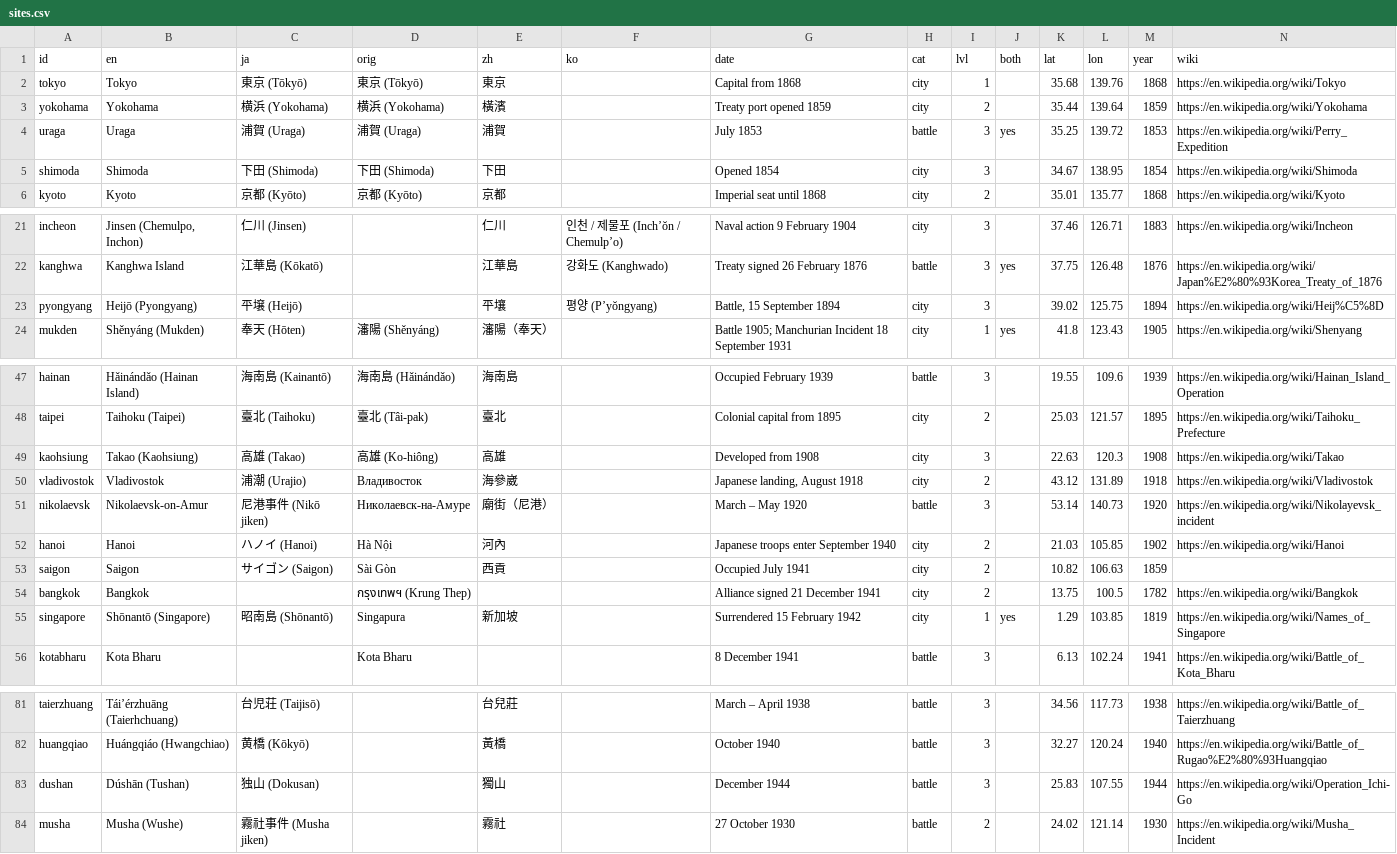
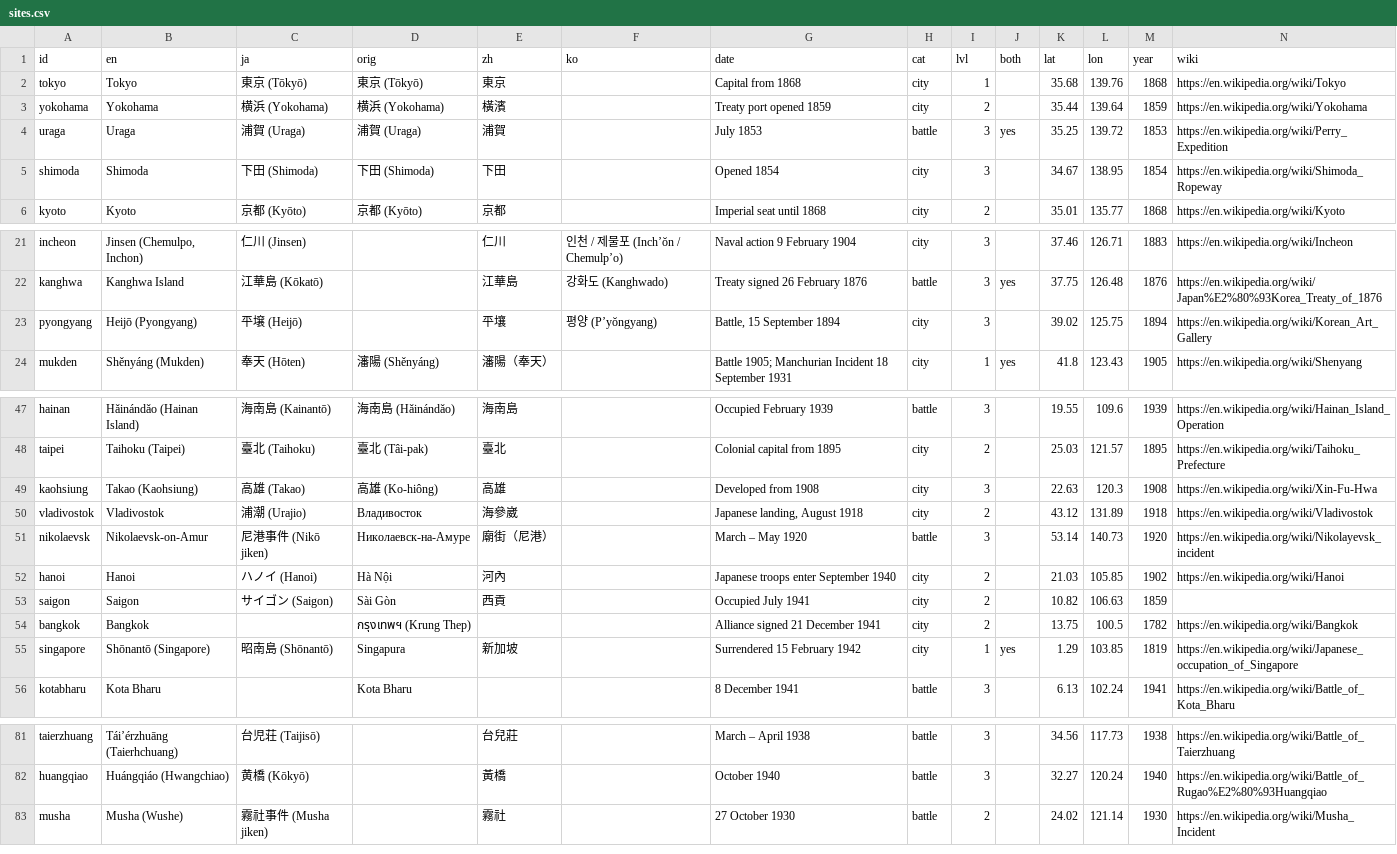
Before and after one commit to kmlawson/japanese-empire-student-map, a CSV file: texts/sites/sites.csv, drawn as a sheet; only a part is shown, gaps mark what is left out; the diff covers the shown part only.

```diff
--- a/texts/sites/sites.csv
+++ b/texts/sites/sites.csv
@@ -4,3 +4,3 @@ yokohama,Yokohama,横浜 (Yokohama),横浜 (Yokohama),橫濱,,Treaty port opened
 uraga,Uraga,浦賀 (Uraga),浦賀 (Uraga),浦賀,,July 1853,battle,3,yes,35.25,139.72,1853,https://en.wikipedia.org/wiki/Perry_Expedition
-shimoda,Shimoda,下田 (Shimoda),下田 (Shimoda),下田,,Opened 1854,city,3,,34.67,138.95,1854,https://en.wikipedia.org/wiki/Shimoda
+shimoda,Shimoda,下田 (Shimoda),下田 (Shimoda),下田,,Opened 1854,city,3,,34.67,138.95,1854,https://en.wikipedia.org/wiki/Shimoda_Ropeway
 kyoto,Kyoto,京都 (Kyōto),京都 (Kyōto),京都,,Imperial seat until 1868,city,2,,35.01,135.77,1868,https://en.wikipedia.org/wiki/Kyoto
@@ -22,3 +22,3 @@ incheon,"Jinsen (Chemulpo, Inchon)",仁川 (Jinsen),,仁川,인천 / 제물포 (
 kanghwa,Kanghwa Island,江華島 (Kōkatō),,江華島,강화도 (Kanghwado),Treaty signed 26 February 1876,battle,3,yes,37.75,126.48,1876,https://en.wikipedia.org/wiki/Japan%E2%80%93Korea_Treaty_of_1876
-pyongyang,Heijō (Pyongyang),平壌 (Heijō),,平壤,평양 (P’yŏngyang),"Battle, 15 September 1894",city,3,,39.02,125.75,1894,https://en.wikipedia.org/wiki/Heij%C5%8D
+pyongyang,Heijō (Pyongyang),平壌 (Heijō),,平壤,평양 (P’yŏngyang),"Battle, 15 September 1894",city,3,,39.02,125.75,1894,https://en.wikipedia.org/wiki/Korean_Art_Gallery
 mukden,Shěnyáng (Mukden),奉天 (Hōten),瀋陽 (Shěnyáng),瀋陽（奉天）,,Battle 1905; Manchurian Incident 18 September 1931,city,1,yes,41.8,123.43,1905,https://en.wikipedia.org/wiki/Shenyang
@@ -48,3 +48,3 @@ hainan,Hǎinándǎo (Hainan Island),海南島 (Kainantō),海南島 (Hǎinándǎ
 taipei,Taihoku (Taipei),臺北 (Taihoku),臺北 (Tâi-pak),臺北,,Colonial capital from 1895,city,2,,25.03,121.57,1895,https://en.wikipedia.org/wiki/Taihoku_Prefecture
-kaohsiung,Takao (Kaohsiung),高雄 (Takao),高雄 (Ko-hiông),高雄,,Developed from 1908,city,3,,22.63,120.3,1908,https://en.wikipedia.org/wiki/Takao
+kaohsiung,Takao (Kaohsiung),高雄 (Takao),高雄 (Ko-hiông),高雄,,Developed from 1908,city,3,,22.63,120.3,1908,https://en.wikipedia.org/wiki/Xin-Fu-Hwa
 vladivostok,Vladivostok,浦潮 (Urajio),Владивосток,海參崴,,"Japanese landing, August 1918",city,2,,43.12,131.89,1918,https://en.wikipedia.org/wiki/Vladivostok
@@ -54,3 +54,3 @@ saigon,Saigon,サイゴン (Saigon),Sài Gòn,西貢,,Occupied July 1941,city,2,
 bangkok,Bangkok,,กรุงเทพฯ (Krung Thep),,,Alliance signed 21 December 1941,city,2,,13.75,100.5,1782,https://en.wikipedia.org/wiki/Bangkok
-singapore,Shōnantō (Singapore),昭南島 (Shōnantō),Singapura,新加坡,,Surrendered 15 February 1942,city,1,yes,1.29,103.85,1819,https://en.wikipedia.org/wiki/Names_of_Singapore
+singapore,Shōnantō (Singapore),昭南島 (Shōnantō),Singapura,新加坡,,Surrendered 15 February 1942,city,1,yes,1.29,103.85,1819,https://en.wikipedia.org/wiki/Japanese_occupation_of_Singapore
 kotabharu,Kota Bharu,,Kota Bharu,,,8 December 1941,battle,3,,6.13,102.24,1941,https://en.wikipedia.org/wiki/Battle_of_Kota_Bharu
@@ -82,3 +82,2 @@ taierzhuang,Tái’érzhuāng (Taierhchuang),台児荘 (Taijisō),,台兒莊,,Ma
 huangqiao,Huángqiáo (Hwangchiao),黄橋 (Kōkyō),,黃橋,,October 1940,battle,3,,32.27,120.24,1940,https://en.wikipedia.org/wiki/Battle_of_Rugao%E2%80%93Huangqiao
-dushan,Dúshān (Tushan),独山 (Dokusan),,獨山,,December 1944,battle,3,,25.83,107.55,1944,https://en.wikipedia.org/wiki/Operation_Ichi-Go
 musha,Musha (Wushe),霧社事件 (Musha jiken),,霧社,,27 October 1930,battle,2,,24.02,121.14,1930,https://en.wikipedia.org/wiki/Musha_Incident
```
Also changed, not shown: 1 edited cell elsewhere in this file, texts/browse.csv, texts/territories/sub-units/aleutians.csv, 24 other files.
